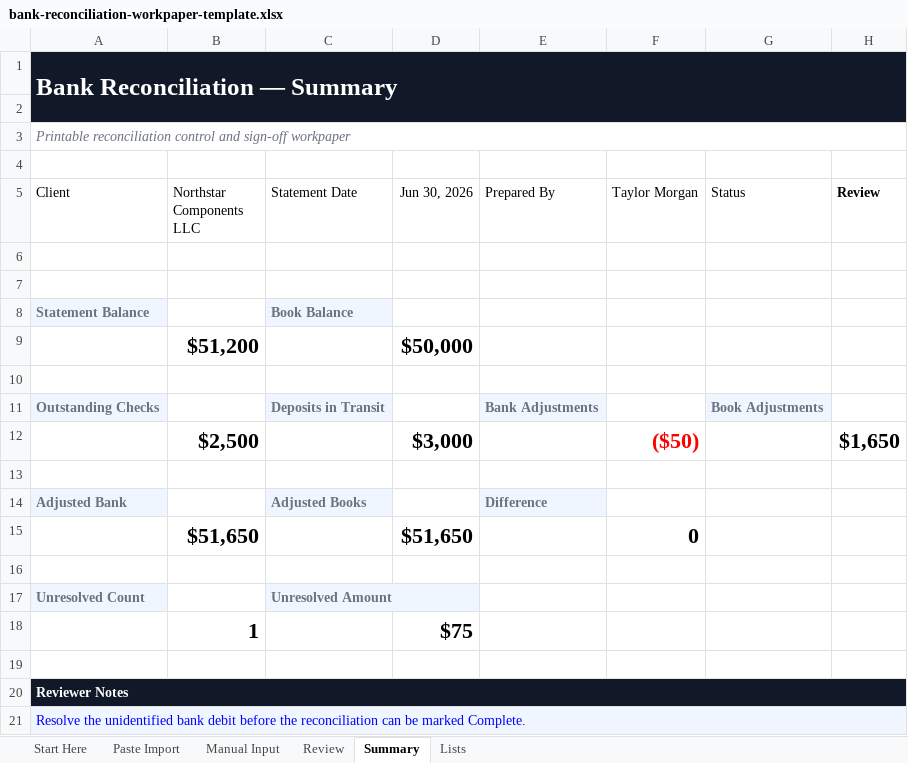
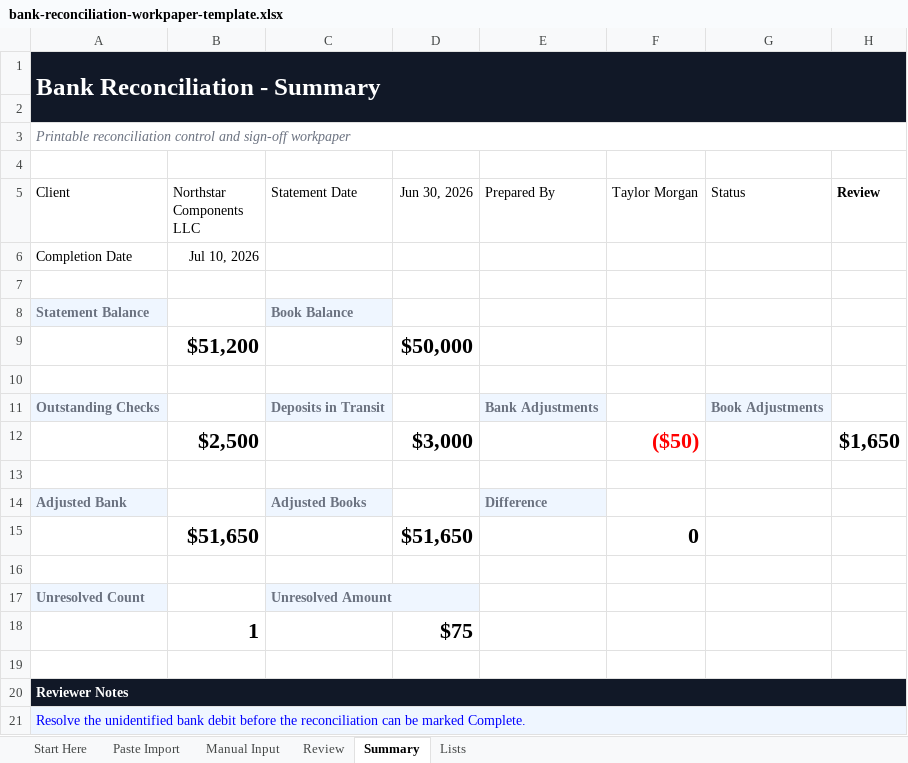
Before and after one commit to finboard-dev/app, an Excel workbook: frontend/public/template-files/bank-reconciliation-workpaper-template.xlsx, sheet Summary, drawn as a sheet; values as stored, in another font and other column widths than the file's, no borders; conditional formats not drawn; the diff names each change by its address in the sheet, - before the commit and + after, or states it on an @@ line.

```diff
--- a/frontend/public/template-files/bank-reconciliation-workpaper-template.xlsx (sheet Summary)
+++ b/frontend/public/template-files/bank-reconciliation-workpaper-template.xlsx (sheet Summary)
-A1 (Client): Bank Reconciliation — Summary
+A1 (Client): Bank Reconciliation - Summary
-row 6: (empty)
+row 6: Completion Date | Jul 10, 2026
```
Also changed, not shown: sheet Paste Import, sheet Manual Input, sheet Start Here, sheet Review, frontend/public/template-files/monthly-financial-statement-review-template.xlsx, frontend/public/template-files/trial-balance-review-workpaper-template.xlsx, 11 other files.
